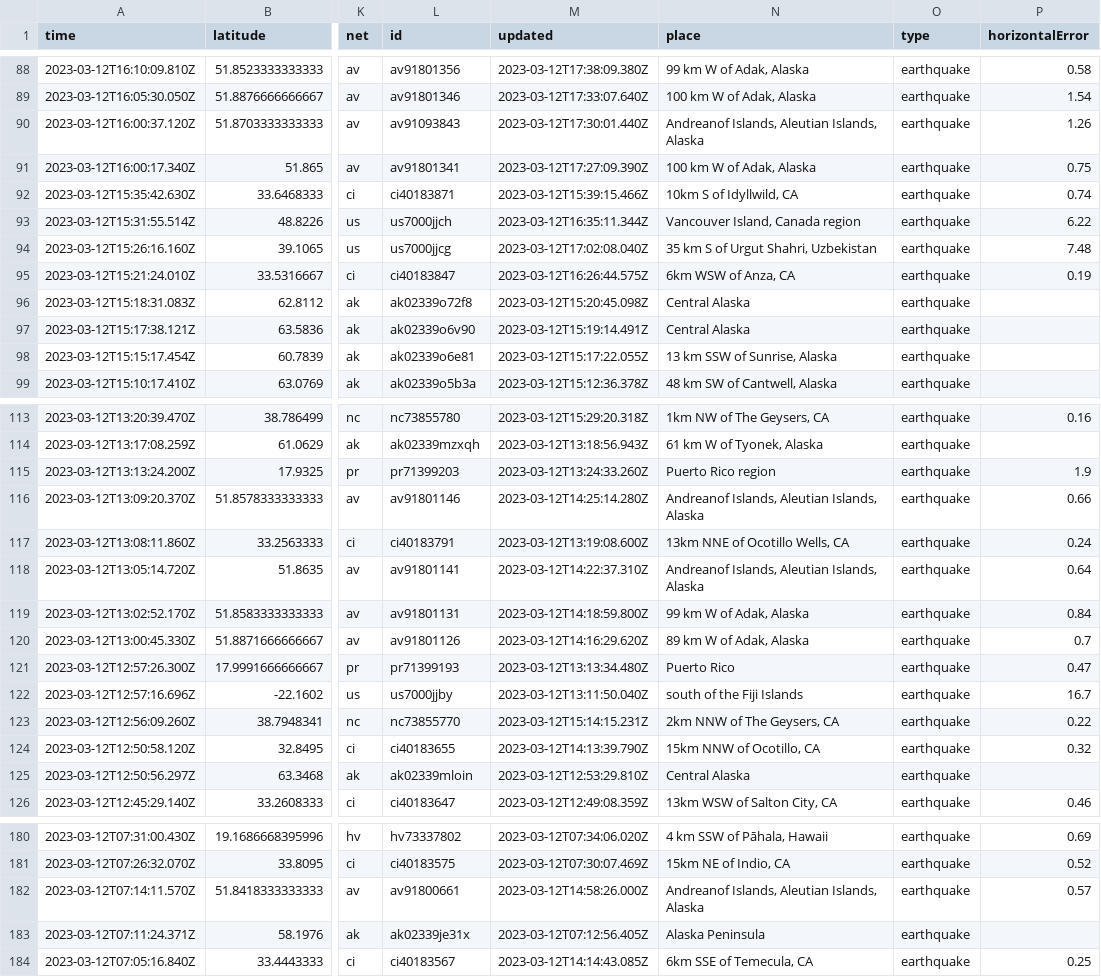
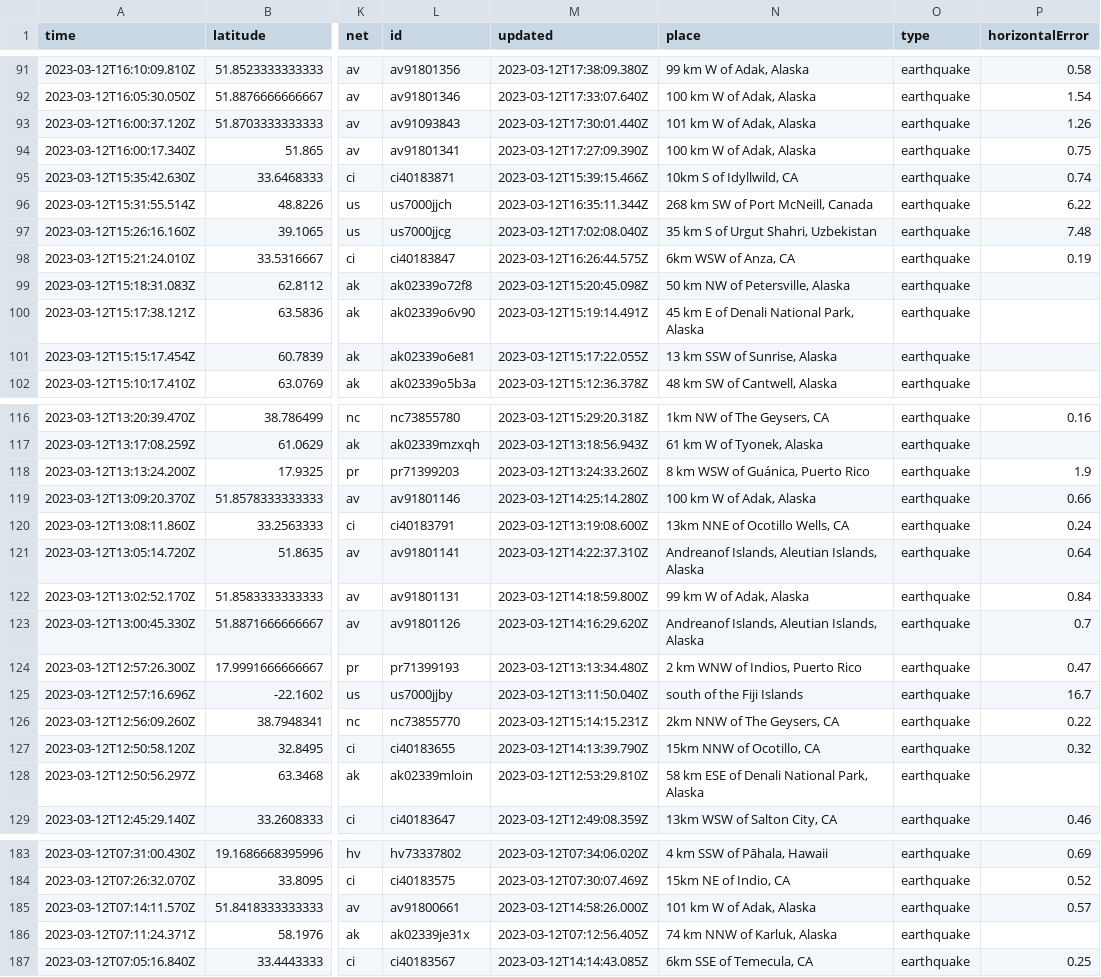
Before and after one commit to mattrehbein/nicar22-github-actions, a CSV file: usgs_current.csv, drawn as a sheet; only a part is shown, gaps mark what is left out; addresses are those after the commit; the diff covers the shown part only; the diff names each change by its address in the sheet, - before the commit and + after, or states it on an @@ line.

```diff
--- a/usgs_current.csv
+++ b/usgs_current.csv
-N93 (place): Andreanof Islands, Aleutian Islands, Alaska
+N93 (place): 101 km W of Adak, Alaska
-N96 (place): Vancouver Island, Canada region
+N96 (place): 268 km SW of Port McNeill, Canada
-N99 (place): Central Alaska
+N99 (place): 50 km NW of Petersville, Alaska
-N100 (place): Central Alaska
+N100 (place): 45 km E of Denali National Park, Alaska
-N118 (place): Puerto Rico region
+N118 (place): 8 km WSW of Guánica, Puerto Rico
-N119 (place): Andreanof Islands, Aleutian Islands, Alaska
+N119 (place): 100 km W of Adak, Alaska
-N123 (place): 89 km W of Adak, Alaska
+N123 (place): Andreanof Islands, Aleutian Islands, Alaska
-N124 (place): Puerto Rico
+N124 (place): 2 km WNW of Indios, Puerto Rico
-N128 (place): Central Alaska
+N128 (place): 58 km ESE of Denali National Park, Alaska
-N185 (place): Andreanof Islands, Aleutian Islands, Alaska
+N185 (place): 101 km W of Adak, Alaska
-N186 (place): Alaska Peninsula
+N186 (place): 74 km NNW of Karluk, Alaska
```
Also changed, not shown: 3 added rows, 2 removed rows and 47 edited cells elsewhere in this file.
